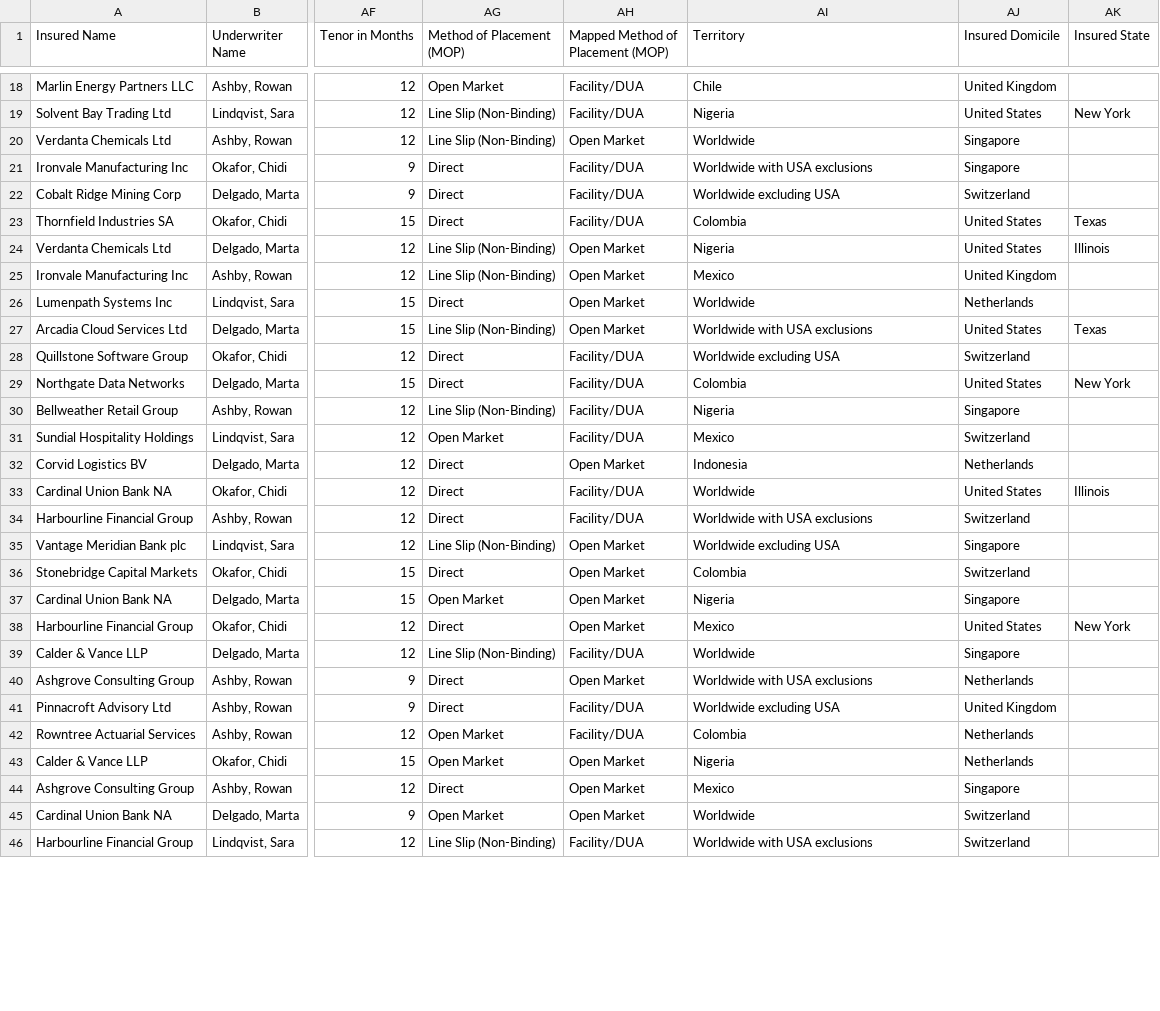
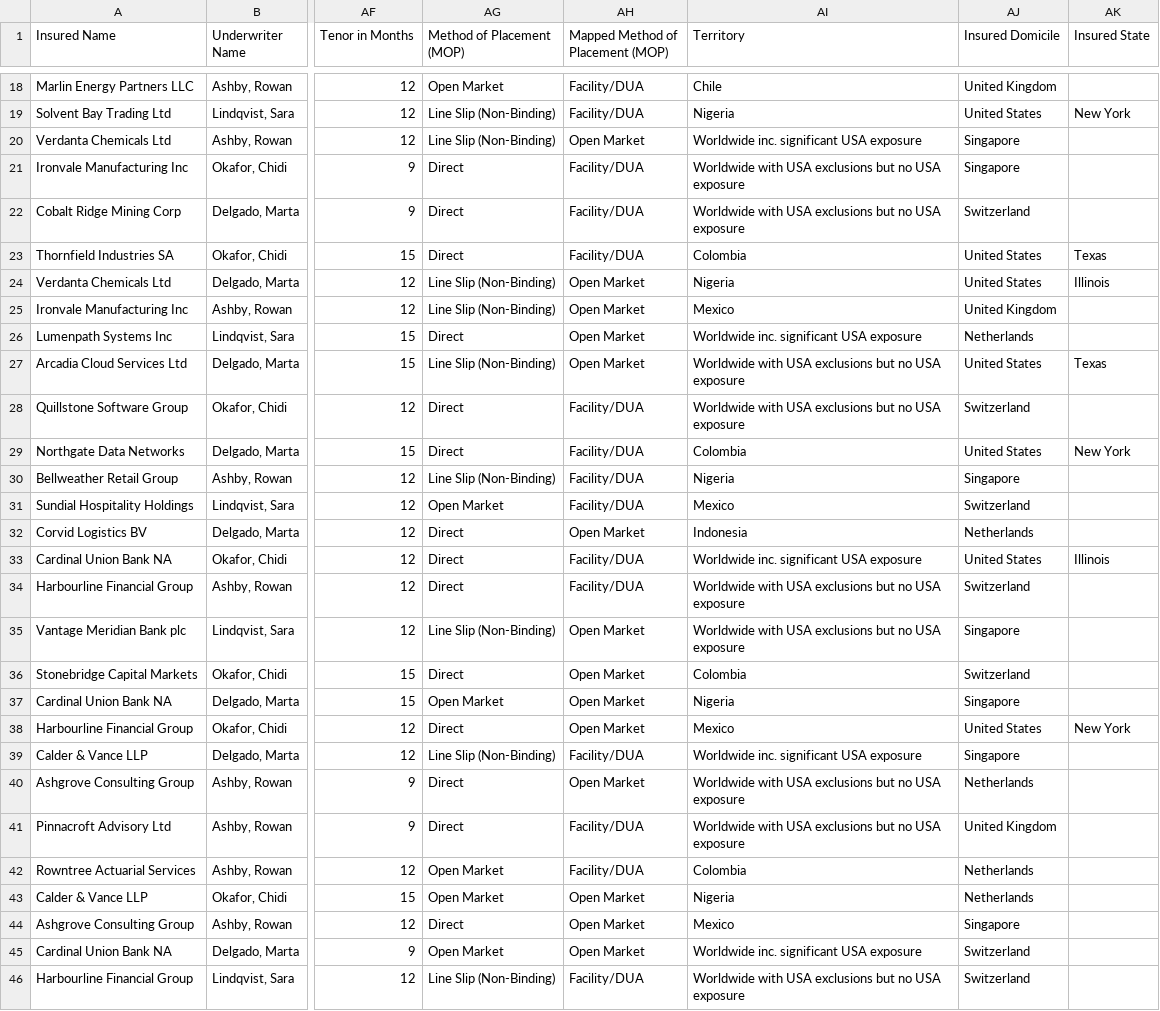
Before and after one commit to Aidan-Zhong-Mosaic/worldmonitor, a TSV file: public/exposure-demo/portfolio.tsv, drawn as a sheet; only a part is shown, gaps mark what is left out; the diff covers the shown part only; the diff names each change by its address in the sheet, - before the commit and + after, or states it on an @@ line.

Commit message:
WIP, connecting RBS data to world monitor

```diff
--- a/public/exposure-demo/portfolio.tsv
+++ b/public/exposure-demo/portfolio.tsv
-AI20 (Territory): Worldwide
+AI20 (Territory): Worldwide inc. significant USA exposure
-AI21 (Territory): Worldwide with USA exclusions
+AI21 (Territory): Worldwide with USA exclusions but no USA exposure
-AI22 (Territory): Worldwide excluding USA
+AI22 (Territory): Worldwide with USA exclusions but no USA exposure
-AI26 (Territory): Worldwide
+AI26 (Territory): Worldwide inc. significant USA exposure
-AI27 (Territory): Worldwide with USA exclusions
+AI27 (Territory): Worldwide with USA exclusions but no USA exposure
-AI28 (Territory): Worldwide excluding USA
+AI28 (Territory): Worldwide with USA exclusions but no USA exposure
-AI33 (Territory): Worldwide
+AI33 (Territory): Worldwide inc. significant USA exposure
-AI34 (Territory): Worldwide with USA exclusions
+AI34 (Territory): Worldwide with USA exclusions but no USA exposure
-AI35 (Territory): Worldwide excluding USA
+AI35 (Territory): Worldwide with USA exclusions but no USA exposure
-AI39 (Territory): Worldwide
+AI39 (Territory): Worldwide inc. significant USA exposure
-AI40 (Territory): Worldwide with USA exclusions
+AI40 (Territory): Worldwide with USA exclusions but no USA exposure
-AI41 (Territory): Worldwide excluding USA
+AI41 (Territory): Worldwide with USA exclusions but no USA exposure
-AI45 (Territory): Worldwide
+AI45 (Territory): Worldwide inc. significant USA exposure
-AI46 (Territory): Worldwide with USA exclusions
+AI46 (Territory): Worldwide with USA exclusions but no USA exposure
```
Also changed, not shown: 7 edited cells elsewhere in this file, 10 other files.
